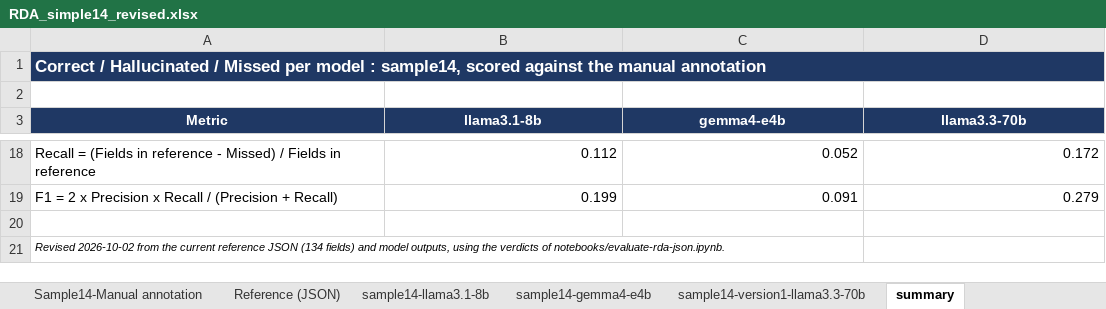
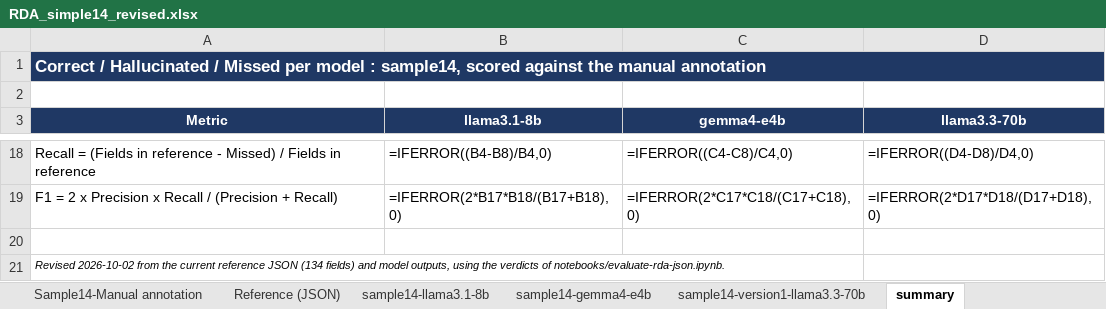
Before and after one commit to fairdataihub/dmpbridge, an Excel workbook: data/output/rda/RDA_simple14_revised.xlsx, sheet summary, drawn as a sheet; only a part is shown, gaps mark what is left out; values as stored, in another font and other column widths than the file's, no borders; formulas without a stored value are shown as written; the diff covers the shown part only; the diff names each change by its address in the sheet, - before the commit and + after, or states it on an @@ line.

```diff
--- a/data/output/rda/RDA_simple14_revised.xlsx (sheet summary)
+++ b/data/output/rda/RDA_simple14_revised.xlsx (sheet summary)
-B18 (llama3.1-8b): 0.112
+B18 (llama3.1-8b): =IFERROR((B4-B8)/B4,0)
-C18 (gemma4-e4b): 0.052
+C18 (gemma4-e4b): =IFERROR((C4-C8)/C4,0)
-D18 (llama3.3-70b): 0.172
+D18 (llama3.3-70b): =IFERROR((D4-D8)/D4,0)
-B19 (llama3.1-8b): 0.199
+B19 (llama3.1-8b): =IFERROR(2*B17*B18/(B17+B18),0)
-C19 (gemma4-e4b): 0.091
+C19 (gemma4-e4b): =IFERROR(2*C17*C18/(C17+C18),0)
-D19 (llama3.3-70b): 0.279
+D19 (llama3.3-70b): =IFERROR(2*D17*D18/(D17+D18),0)
```
Also changed, not shown: 30 edited cells elsewhere in this sheet, sheet Sample14-Manual annotation, data/output/rda/evaluation_results.xlsx, 1 other file.
